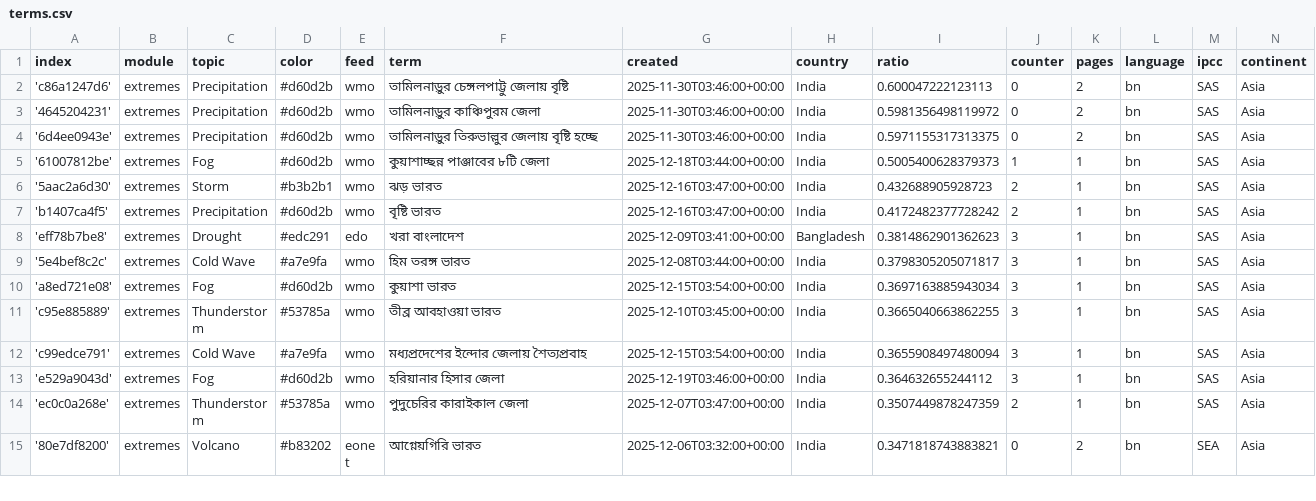
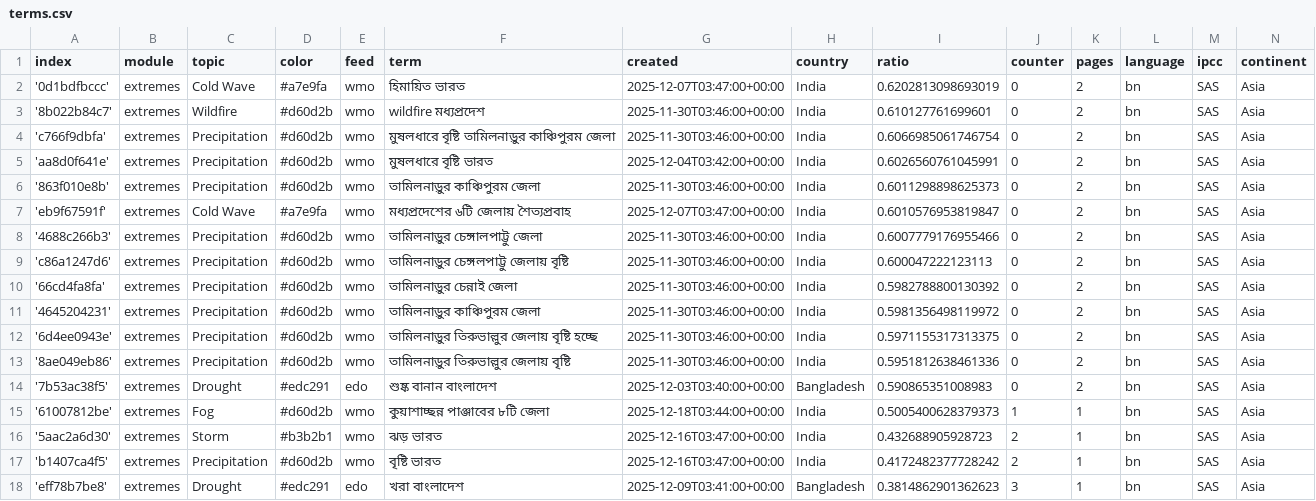
Before and after one commit to sonjanews/bengaliExtremes, a CSV file: terms.csv, drawn as a sheet; only a part is shown; the shorter side is filled out with more unchanged rows; the diff names each change by its address in the sheet, - before the commit and + after, or states it on an @@ line.

Commit message:
Commit from GitHub Actions (import:0.0)

```diff
--- a/terms.csv
+++ b/terms.csv
+row 2: '0d1bdfbccc' | extremes | Cold Wave | #a7e9fa | wmo | হিমায়িত ভারত | 2025-12-07T03:47:00+00:00 | India | 0.6202813098693019 | 0 | 2 | bn | SAS | Asia
+row 3: '8b022b84c7' | extremes | Wildfire | #d60d2b | wmo | wildfire মধ্যপ্রদেশ | 2025-11-30T03:46:00+00:00 | India | 0.610127761699601 | 0 | 2 | bn | SAS | Asia
+row 4: 'c766f9dbfa' | extremes | Precipitation | #d60d2b | wmo | মুষলধারে বৃষ্টি তামিলনাড়ুর কাঞ্চিপুরম জেলা | 2025-11-30T03:46:00+00:00 | India | 0.6066985061746754 | 0 | 2 | bn | SAS | Asia
+row 5: 'aa8d0f641e' | extremes | Precipitation | #d60d2b | wmo | মুষলধারে বৃষ্টি ভারত | 2025-12-04T03:42:00+00:00 | India | 0.6026560761045991 | 0 | 2 | bn | SAS | Asia
+row 6: '863f010e8b' | extremes | Precipitation | #d60d2b | wmo | তামিলনাড়ুর কাঞ্চিপুরম জেলা | 2025-11-30T03:46:00+00:00 | India | 0.6011298898625373 | 0 | 2 | bn | SAS | Asia
+row 7: 'eb9f67591f' | extremes | Cold Wave | #a7e9fa | wmo | মধ্যপ্রদেশের ৬টি জেলায় শৈত্যপ্রবাহ | 2025-12-07T03:47:00+00:00 | India | 0.6010576953819847 | 0 | 2 | bn | SAS | Asia
+row 8: '4688c266b3' | extremes | Precipitation | #d60d2b | wmo | তামিলনাড়ুর চেঙ্গালপাট্টু জেলা | 2025-11-30T03:46:00+00:00 | India | 0.6007779176955466 | 0 | 2 | bn | SAS | Asia
+row 10: '66cd4fa8fa' | extremes | Precipitation | #d60d2b | wmo | তামিলনাড়ুর চেন্নাই জেলা | 2025-11-30T03:46:00+00:00 | India | 0.5982788800130392 | 0 | 2 | bn | SAS | Asia
+row 13: '8ae049eb86' | extremes | Precipitation | #d60d2b | wmo | তামিলনাড়ুর তিরুভাল্লুর জেলায় বৃষ্টি | 2025-11-30T03:46:00+00:00 | India | 0.5951812638461336 | 0 | 2 | bn | SAS | Asia
+row 14: '7b53ac38f5' | extremes | Drought | #edc291 | edo | শুষ্ক বানান বাংলাদেশ | 2025-12-03T03:40:00+00:00 | Bangladesh | 0.590865351008983 | 0 | 2 | bn | SAS | Asia
```
